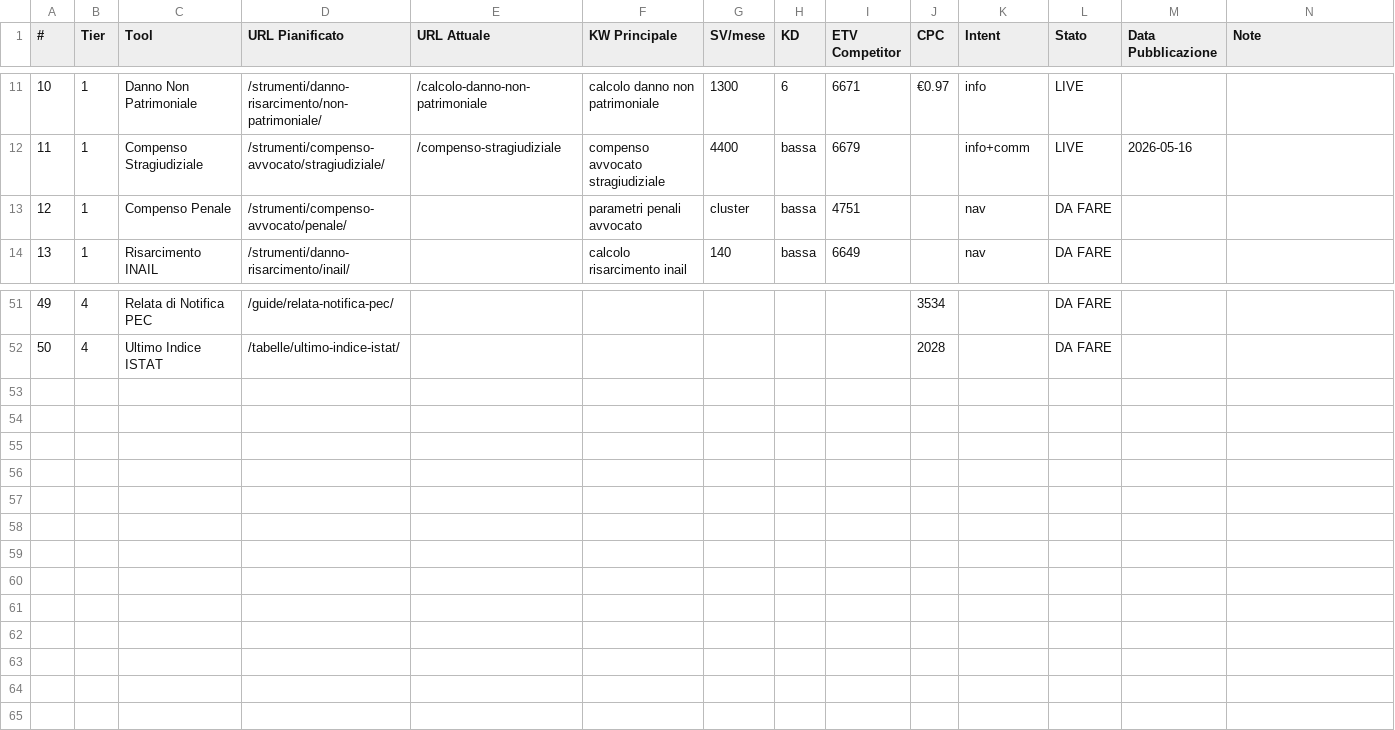
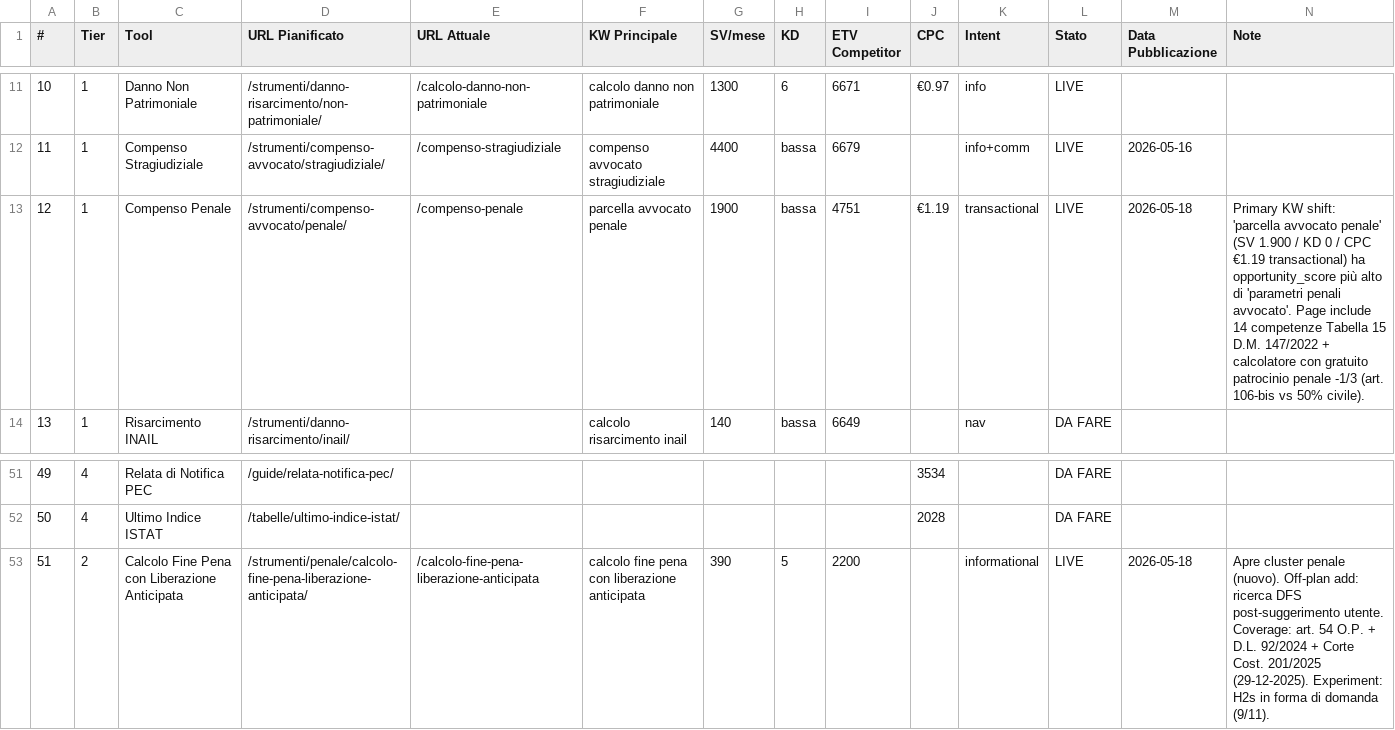
Before and after one commit to valeriodipalo/calcolo-compenso-avvocati, a CSV file: analysis/content-plan.csv, drawn as a sheet; only a part is shown, gaps mark what is left out.

```diff
--- a/analysis/content-plan.csv
+++ b/analysis/content-plan.csv
@@ -12,3 +12,3 @@
 11,1,Compenso Stragiudiziale,/strumenti/compenso-avvocato/stragiudiziale/,/compenso-stragiudiziale,compenso avvocato stragiudiziale,4400,bassa,6679,,info+comm,LIVE,2026-05-16
-12,1,Compenso Penale,/strumenti/compenso-avvocato/penale/,,parametri penali avvocato,cluster,bassa,4751,,nav,DA FARE
+12,1,Compenso Penale,/strumenti/compenso-avvocato/penale/,/compenso-penale,parcella avvocato penale,1900,bassa,4751,€1.19,transactional,LIVE,2026-05-18,"Primary KW shift: 'parcella avvocato penale' (SV 1.900 / KD 0 / CPC €1.19 transactional) ha opportunity_score più alto di 'parametri penali avvocato'. Page include 14 competenze Tabella 15 D.M. 147/2022 + calcolatore con gratuito patrocinio penale -1/3 (art. 106-bis vs 50% civile)."
 13,1,Risarcimento INAIL,/strumenti/danno-risarcimento/inail/,,calcolo risarcimento inail,140,bassa,6649,,nav,DA FARE
@@ -52 +52,2 @@
 50,4,Ultimo Indice ISTAT,/tabelle/ultimo-indice-istat/,,,,,,2028,,DA FARE
+51,2,Calcolo Fine Pena con Liberazione Anticipata,/strumenti/penale/calcolo-fine-pena-liberazione-anticipata/,/calcolo-fine-pena-liberazione-anticipata,calcolo fine pena con liberazione anticipata,390,5,2200,,informational,LIVE,2026-05-18,"Apre cluster penale (nuovo). Off-plan add: ricerca DFS post-suggerimento utente. Coverage: art. 54 O.P. + D.L. 92/2024 + Corte Cost. 201/2025 (29-12-2025). Experiment: H2s in forma di domanda (9/11)."
```
Also changed, not shown: 15 other files.
